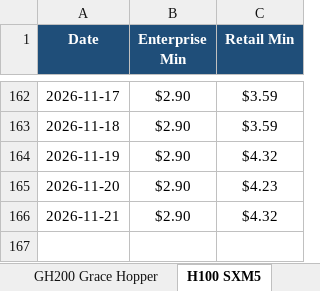
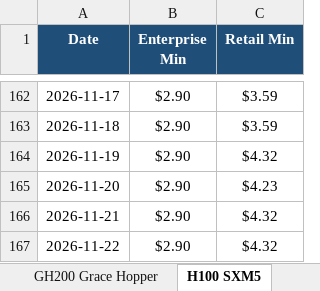
Before and after one commit to ethan2geng/Daily-GPU, an Excel workbook: output/GPU_Price_Trends.xlsx, sheet H100 SXM5, drawn as a sheet; only a part is shown, gaps mark what is left out; values as stored, in another font and other column widths than the file's, no borders; charts and pictures not drawn; the diff names each change by its address in the sheet, - before the commit and + after, or states it on an @@ line.

```diff
--- a/output/GPU_Price_Trends.xlsx (sheet H100 SXM5)
+++ b/output/GPU_Price_Trends.xlsx (sheet H100 SXM5)
+row 167: 2026-11-22 | $2.90 | $4.32
```
Also changed, not shown: sheet H200 SXM, sheet L40S, sheet H200 NVL, sheet H100 NVL, sheet B200 SXM, sheet B300 SXM6, 5 more sheets, charts or pictures, 3 other files.
